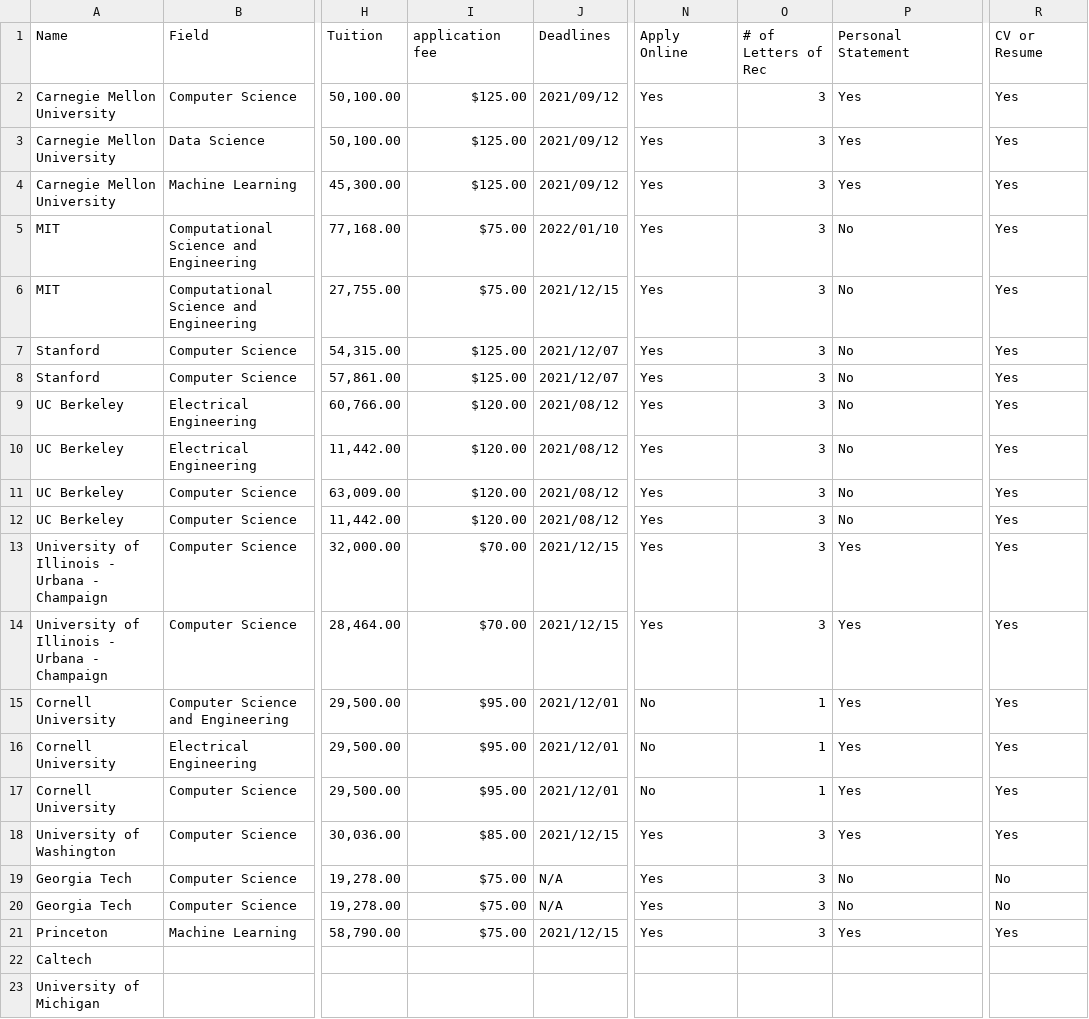
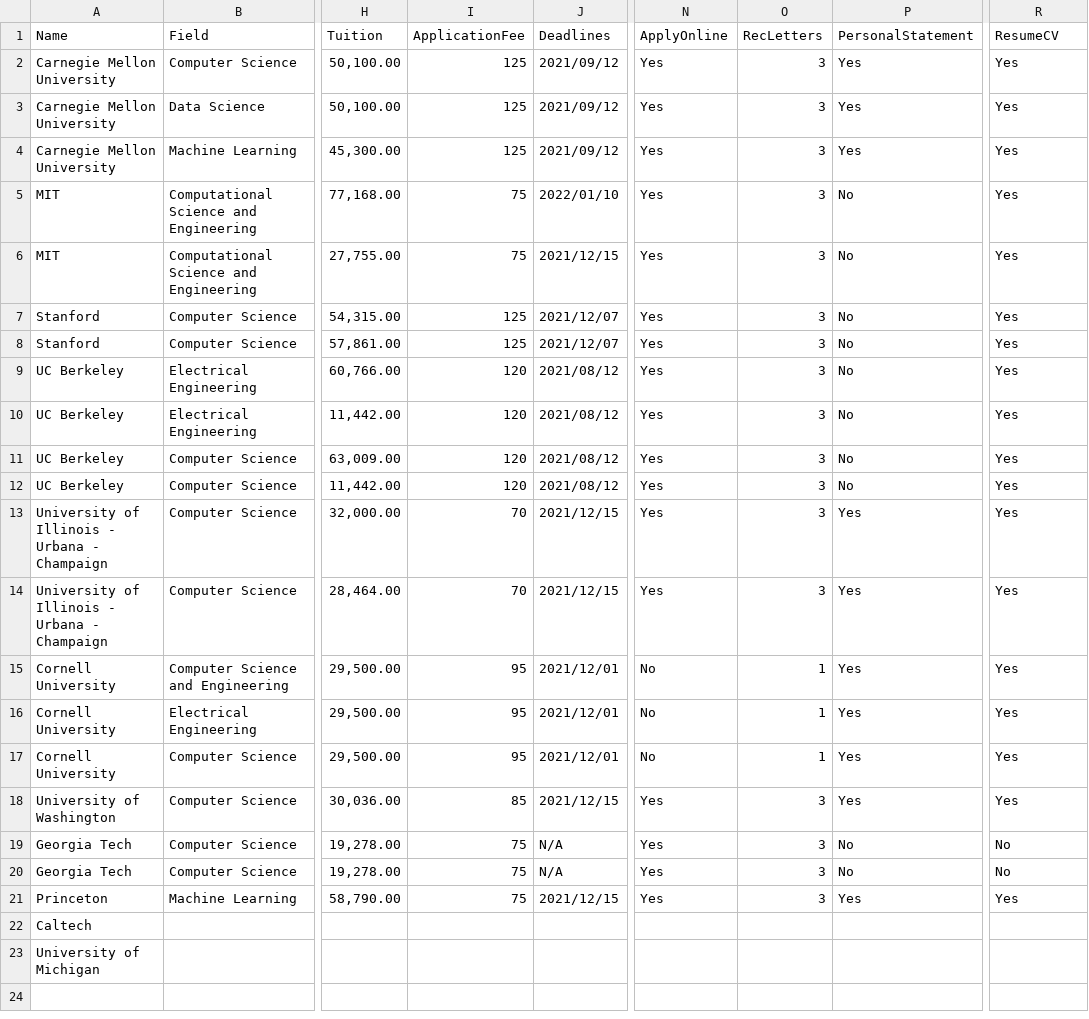
Before and after one commit to ahiser1117/324-ShinyApp, a CSV file: gradData.csv, drawn as a sheet; only a part is shown, gaps mark what is left out; the diff names each change by its address in the sheet, - before the commit and + after, or states it on an @@ line.

```diff
--- a/gradData.csv
+++ b/gradData.csv
-I1: application fee
+I1: ApplicationFee
-N1: Apply Online
+N1: ApplyOnline
-O1: # of Letters of Rec
+O1: RecLetters
-P1: Personal Statement
+P1: PersonalStatement
-R1: CV or Resume
+R1: ResumeCV
-I2:I4 (ApplicationFee): $125.00
+I2:I4 (ApplicationFee): 125
-I5:I6 (ApplicationFee): $75.00
+I5:I6 (ApplicationFee): 75
-I7:I8 (ApplicationFee): $125.00
+I7:I8 (ApplicationFee): 125
-I9:I12 (ApplicationFee): $120.00
+I9:I12 (ApplicationFee): 120
-I13:I14 (ApplicationFee): $70.00
+I13:I14 (ApplicationFee): 70
-I15:I17 (ApplicationFee): $95.00
+I15:I17 (ApplicationFee): 95
-I18 (ApplicationFee): $85.00
+I18 (ApplicationFee): 85
-I19:I21 (ApplicationFee): $75.00
+I19:I21 (ApplicationFee): 75
```
Also changed, not shown: 1 other file.
